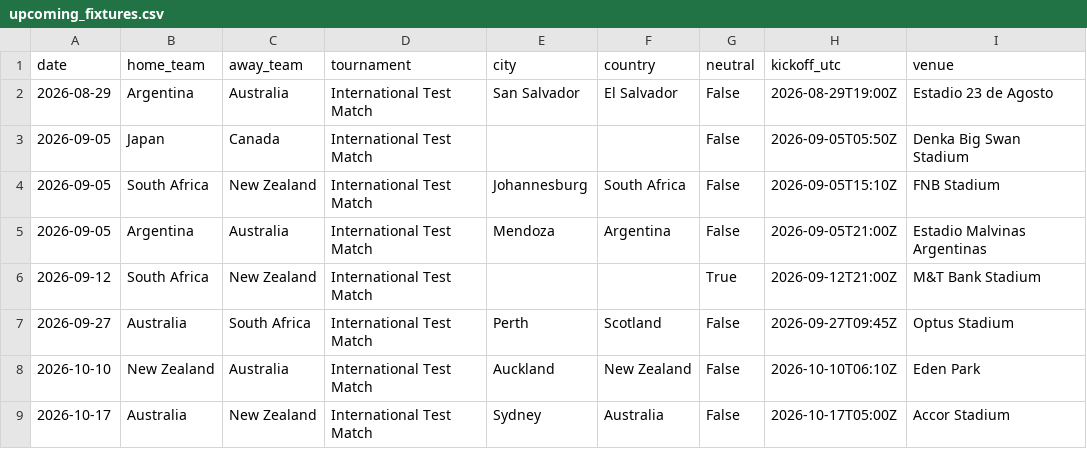
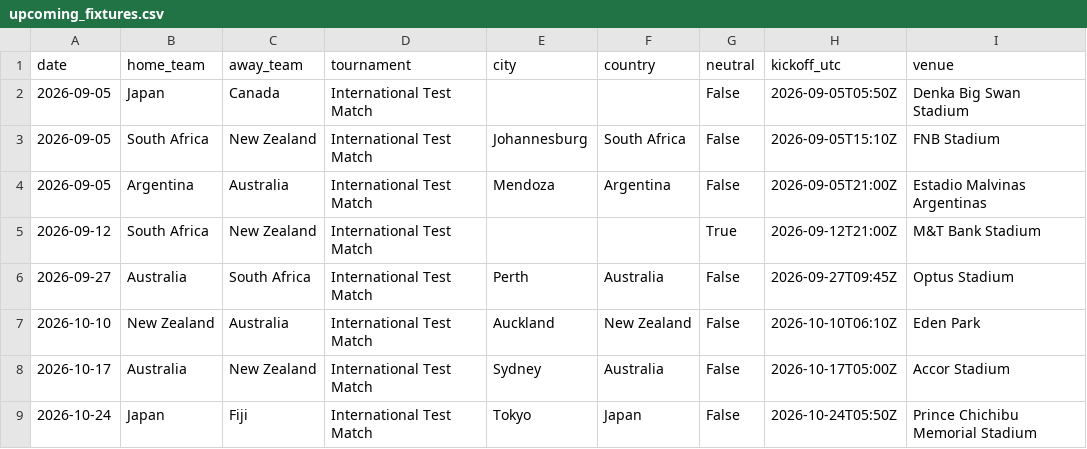
Before and after one commit to JustusVermaakSkystrm/rugby-rwc-2027, a CSV file: rugby/data/upcoming_fixtures.csv, drawn as a sheet; only a part is shown; the shorter side is filled out with more unchanged rows.

```diff
--- a/rugby/data/upcoming_fixtures.csv
+++ b/rugby/data/upcoming_fixtures.csv
@@ -1,3 +1,2 @@
 date,home_team,away_team,tournament,city,country,neutral,kickoff_utc,venue
-2026-08-29,Argentina,Australia,International Test Match,San Salvador,El Salvador,False,2026-08-29T19:00Z,Estadio 23 de Agosto
 2026-09-05,Japan,Canada,International Test Match,,,False,2026-09-05T05:50Z,Denka Big Swan Stadium
@@ -6,3 +5,3 @@ date,home_team,away_team,tournament,city,country,neutral,kickoff_utc,venue
 2026-09-12,South Africa,New Zealand,International Test Match,,,True,2026-09-12T21:00Z,M&T Bank Stadium
-2026-09-27,Australia,South Africa,International Test Match,Perth,Scotland,False,2026-09-27T09:45Z,Optus Stadium
+2026-09-27,Australia,South Africa,International Test Match,Perth,Australia,False,2026-09-27T09:45Z,Optus Stadium
 2026-10-10,New Zealand,Australia,International Test Match,Auckland,New Zealand,False,2026-10-10T06:10Z,Eden Park
```
Also changed, not shown: rugby/outputs/history.csv, rugby/outputs/prediction_log.csv, 12 other files.
